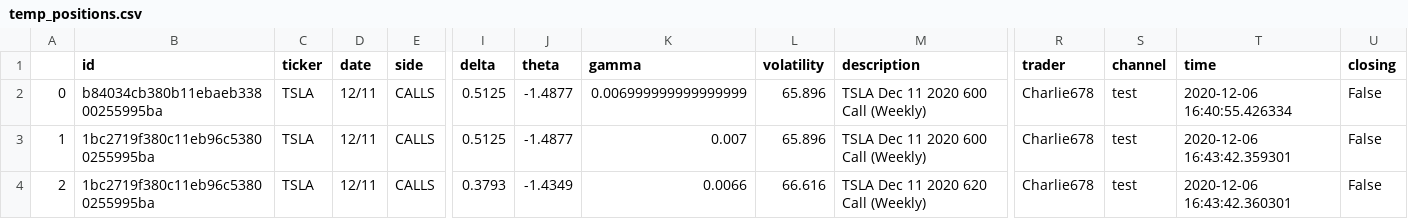
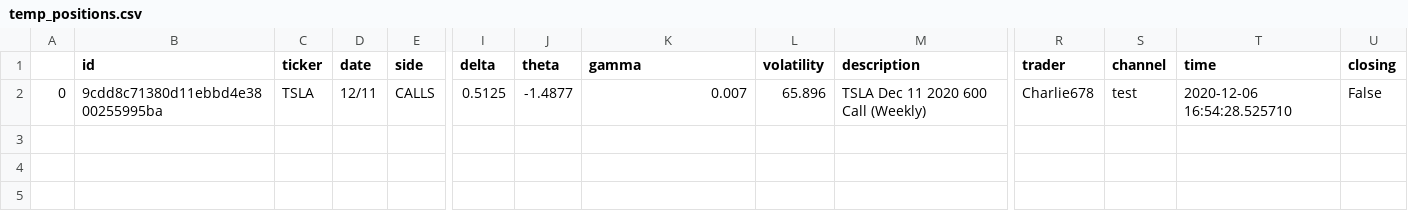
Before and after one commit to CharlieRay668/stock-bot-gui, a CSV file: temp_positions.csv, drawn as a sheet; only a part is shown, gaps mark what is left out; rows hold the shown columns only; the diff names each change by its address in the sheet, - before the commit and + after, or states it on an @@ line.

Commit message:
Changed opening of positions in command_handler

```diff
--- a/temp_positions.csv
+++ b/temp_positions.csv
-B2 (id): b84034cb380b11ebaeb33800255995ba
+B2 (id): 9cdd8c71380d11ebbd4e3800255995ba
-K2 (gamma): 0.006999999999999999
+K2 (gamma): 0.007
-T2 (time): 2020-12-06 16:40:55.426334
+T2 (time): 2020-12-06 16:54:28.525710
-row 3: 1 | 1bc2719f380c11eb96c53800255995ba | TSLA | 12/11 | CALLS | 0.5125 | -1.4877 | 0.007 | 65.896 | TSLA Dec 11 2020 600 Call (Weekly) | Charlie678 | test | 2020-12-06 16:43:42.359301 | False
-row 4: 2 | 1bc2719f380c11eb96c53800255995ba | TSLA | 12/11 | CALLS | 0.3793 | -1.4349 | 0.0066 | 66.616 | TSLA Dec 11 2020 620 Call (Weekly) | Charlie678 | test | 2020-12-06 16:43:42.360301 | False
```
Also changed, not shown: 2 other files.
